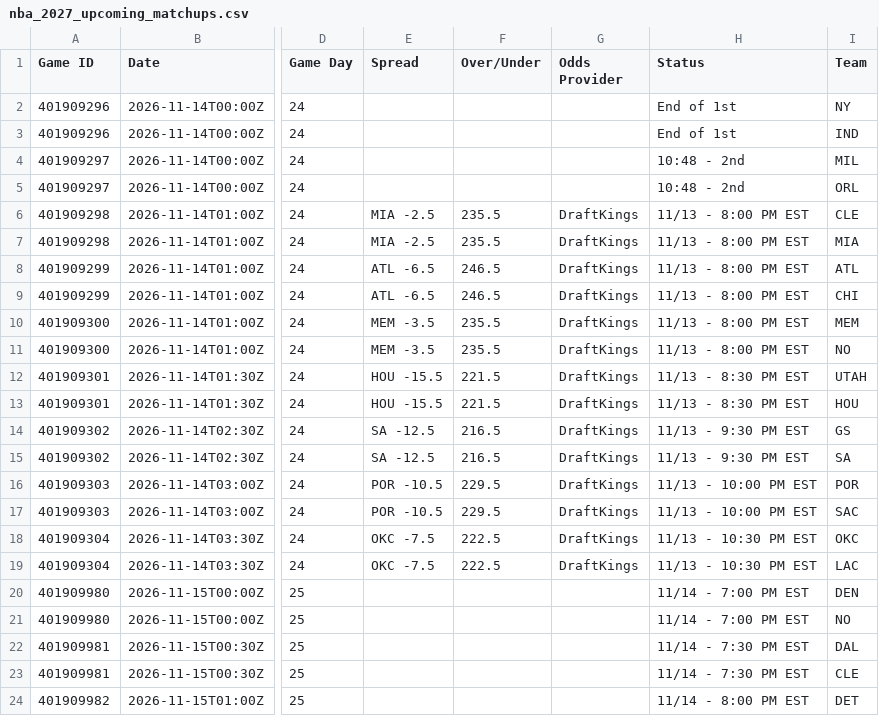
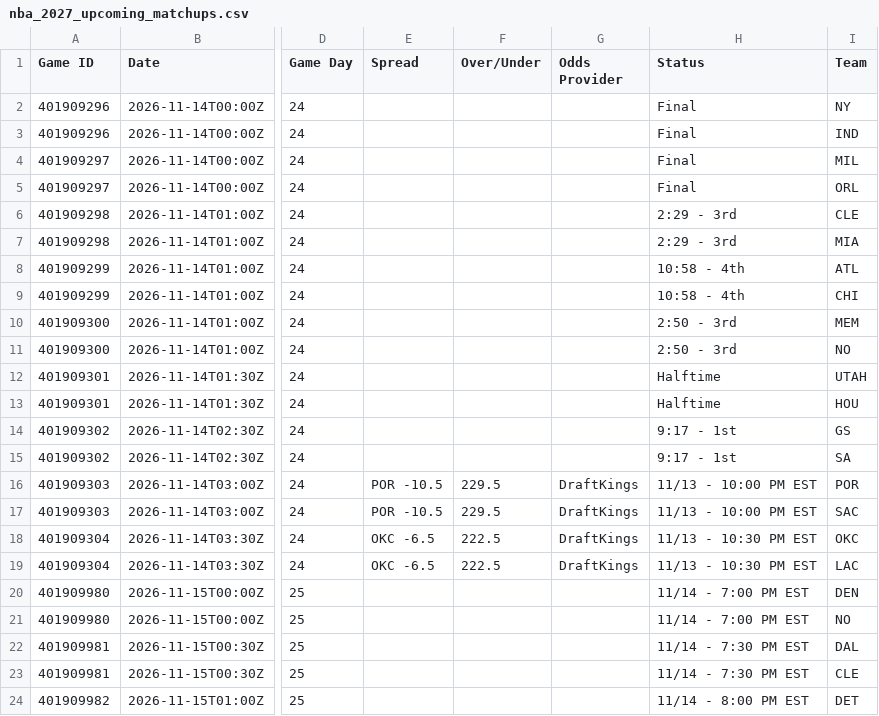
Before and after one commit to HitByOne/NBAData, a CSV file: site/data/nba_2027_upcoming_matchups.csv, drawn as a sheet; only a part is shown, gaps mark what is left out; the diff names each change by its address in the sheet, - before the commit and + after, or states it on an @@ line.

```diff
--- a/site/data/nba_2027_upcoming_matchups.csv
+++ b/site/data/nba_2027_upcoming_matchups.csv
-H2:H3 (Status): End of 1st
+H2:H3 (Status): Final
-H4:H5 (Status): 10:48 - 2nd
+H4:H5 (Status): Final
-E6:E7 (Spread): MIA -2.5
+E6:E7 (Spread): (empty)
-F6:F7 (Over/Under): 235.5
+F6:F7 (Over/Under): (empty)
-G6:G15 (Odds Provider): DraftKings
+G6:G15 (Odds Provider): (empty)
-H6:H7 (Status): 11/13 - 8:00 PM EST
+H6:H7 (Status): 2:29 - 3rd
-E8:E9 (Spread): ATL -6.5
+E8:E9 (Spread): (empty)
-F8:F9 (Over/Under): 246.5
+F8:F9 (Over/Under): (empty)
-H8:H9 (Status): 11/13 - 8:00 PM EST
+H8:H9 (Status): 10:58 - 4th
-E10:E11 (Spread): MEM -3.5
+E10:E11 (Spread): (empty)
-F10:F11 (Over/Under): 235.5
+F10:F11 (Over/Under): (empty)
-H10:H11 (Status): 11/13 - 8:00 PM EST
+H10:H11 (Status): 2:50 - 3rd
-E12:E13 (Spread): HOU -15.5
+E12:E13 (Spread): (empty)
-F12:F13 (Over/Under): 221.5
+F12:F13 (Over/Under): (empty)
-H12:H13 (Status): 11/13 - 8:30 PM EST
+H12:H13 (Status): Halftime
-E14:E15 (Spread): SA -12.5
+E14:E15 (Spread): (empty)
-F14:F15 (Over/Under): 216.5
+F14:F15 (Over/Under): (empty)
-H14:H15 (Status): 11/13 - 9:30 PM EST
+H14:H15 (Status): 9:17 - 1st
-E18:E19 (Spread): OKC -7.5
+E18:E19 (Spread): OKC -6.5
```
Also changed, not shown: site/data/nba_2027_injury_report.csv.
